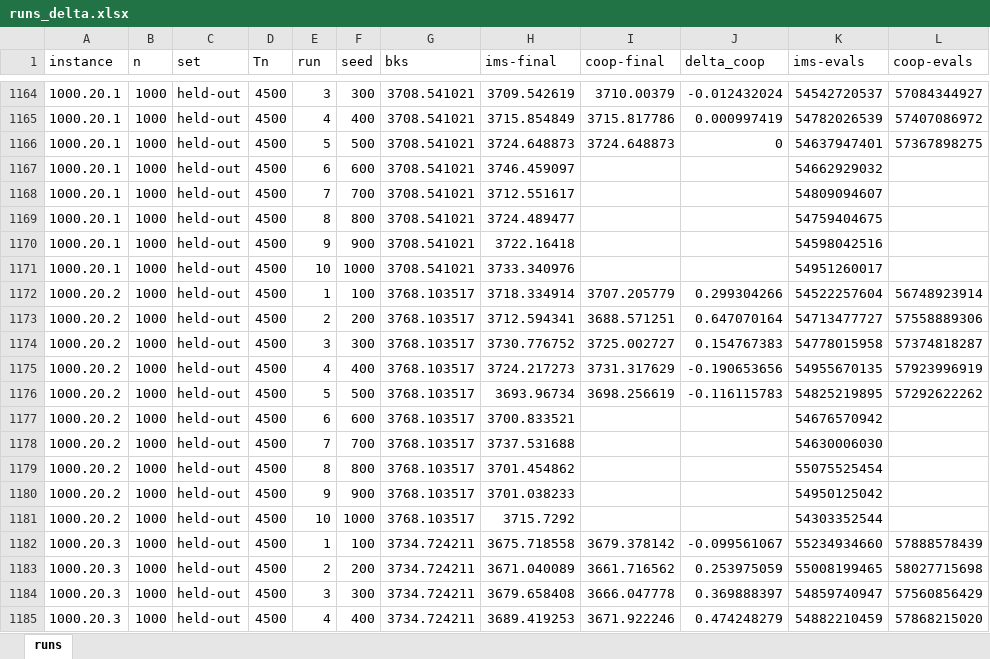
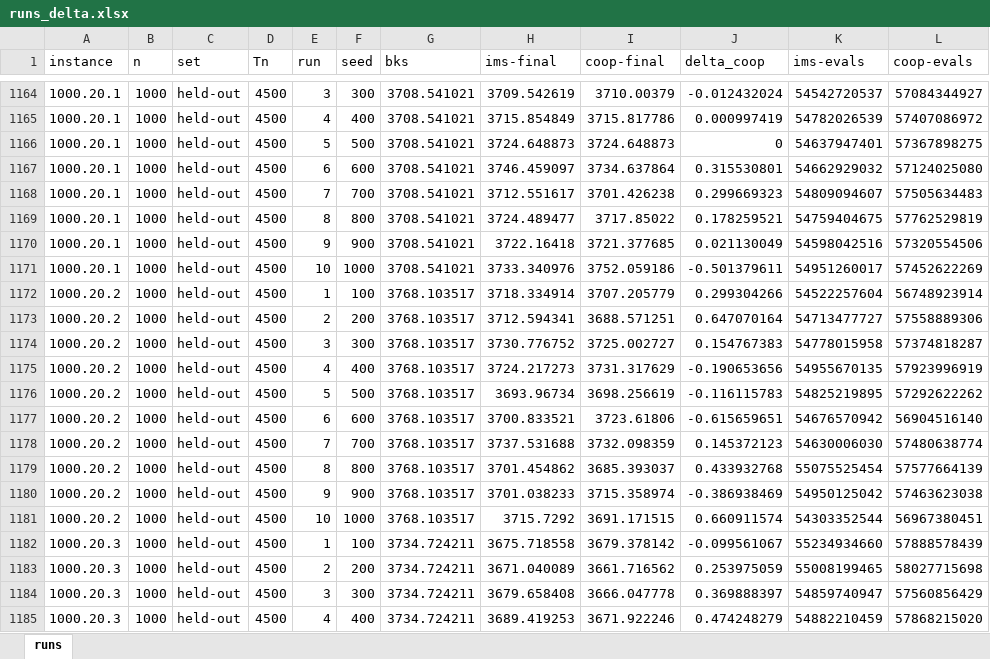
Before and after one commit to Tran-Ngoc-Bao/Parallel_MMVRPD-MTV_with_Master-Slave, an Excel workbook: master-slave/outputs/exp1-full/runs_delta.xlsx, sheet runs, drawn as a sheet; only a part is shown, gaps mark what is left out; values as stored, in another font and other column widths than the file's, no borders; the diff covers the shown part only; the diff names each change by its address in the sheet, - before the commit and + after, or states it on an @@ line.

Commit message:
update 1000 cus experiment 1-full

```diff
--- a/master-slave/outputs/exp1-full/runs_delta.xlsx (sheet runs)
+++ b/master-slave/outputs/exp1-full/runs_delta.xlsx (sheet runs)
-I1167 (coop-final): (empty)
+I1167 (coop-final): 3734.637864
-J1167 (delta_coop): (empty)
+J1167 (delta_coop): 0.315530801
-L1167 (coop-evals): (empty)
+L1167 (coop-evals): 57124025080
-I1168 (coop-final): (empty)
+I1168 (coop-final): 3701.426238
-J1168 (delta_coop): (empty)
+J1168 (delta_coop): 0.299669323
-L1168 (coop-evals): (empty)
+L1168 (coop-evals): 57505634483
-I1169 (coop-final): (empty)
+I1169 (coop-final): 3717.85022
-J1169 (delta_coop): (empty)
+J1169 (delta_coop): 0.178259521
-L1169 (coop-evals): (empty)
+L1169 (coop-evals): 57762529819
-I1170 (coop-final): (empty)
+I1170 (coop-final): 3721.377685
-J1170 (delta_coop): (empty)
+J1170 (delta_coop): 0.021130049
-L1170 (coop-evals): (empty)
+L1170 (coop-evals): 57320554506
-I1171 (coop-final): (empty)
+I1171 (coop-final): 3752.059186
-J1171 (delta_coop): (empty)
+J1171 (delta_coop): -0.501379611
-L1171 (coop-evals): (empty)
+L1171 (coop-evals): 57452622269
-I1177 (coop-final): (empty)
+I1177 (coop-final): 3723.61806
-J1177 (delta_coop): (empty)
+J1177 (delta_coop): -0.615659651
-L1177 (coop-evals): (empty)
+L1177 (coop-evals): 56904516140
-I1178 (coop-final): (empty)
+I1178 (coop-final): 3732.098359
-J1178 (delta_coop): (empty)
+J1178 (delta_coop): 0.145372123
-L1178 (coop-evals): (empty)
+L1178 (coop-evals): 57480638774
-I1179 (coop-final): (empty)
+I1179 (coop-final): 3685.393037
-J1179 (delta_coop): (empty)
+J1179 (delta_coop): 0.433932768
-L1179 (coop-evals): (empty)
+L1179 (coop-evals): 57577664139
-I1180 (coop-final): (empty)
+I1180 (coop-final): 3715.358974
-J1180 (delta_coop): (empty)
+J1180 (delta_coop): -0.386938469
-L1180 (coop-evals): (empty)
+L1180 (coop-evals): 57463623038
-I1181 (coop-final): (empty)
+I1181 (coop-final): 3691.171515
-J1181 (delta_coop): (empty)
+J1181 (delta_coop): 0.660911574
-L1181 (coop-evals): (empty)
+L1181 (coop-evals): 56967380451
```
Also changed, not shown: 87 edited cells elsewhere in this sheet, master-slave/outputs/exp1-full/runs.xlsx, 48 other files.
